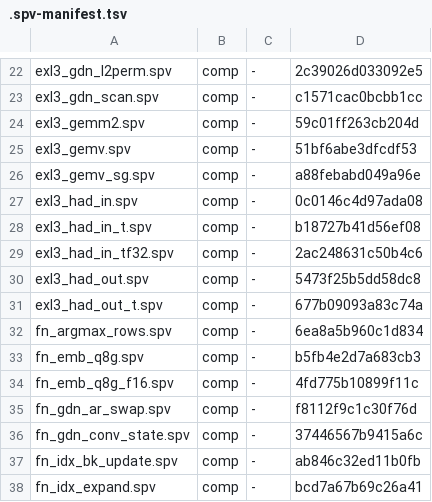
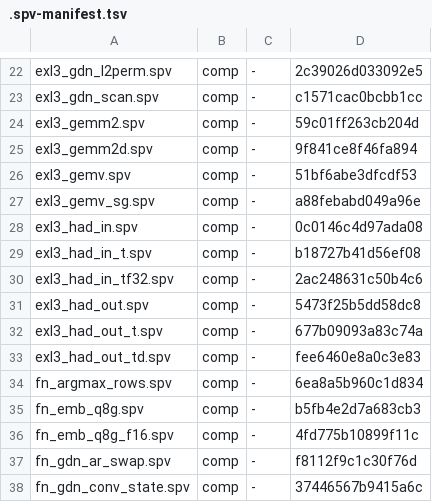
Before and after one commit to ByungHyun21/LLM170, a TSV file: scripts/.spv-manifest.tsv, drawn as a sheet; only a part is shown, gaps mark what is left out; the shorter side is filled out with more unchanged rows.

Commit message:
feat(exl3): megafusion 3 — dual-input gemm2d, spec attached; prefill context bug open (plans/121)
exl3_gemm2d.comp: WG-uniform source select merges a linear pair
(qkv+z) into ONE coopmat GEMM dispatch writing a single sb slab
[T][n1+n2]; exl3_had_out_td.comp reduces slab halves with
n_off/n_stride push fields. linear_pair_dual + BatchScratch
pipelines (p2d/p3d).

Verified BEFORE attachment (workflow): exl3-gemmd-check compares
dual vs preah on identical norm_had-staged ahs — BIT-EXACT
(0.0e0) at T=8/3/60/130/512. T is a CLI probe arg (no env —
ledger 89; temp env removed per user direction).

Spec frame ATTACHED (12/12, 2.33 t/s vs 1.74 preah — fewer
forwards). Prefill attach CORRUPTS (corr 0.9415) despite the
isolated probe passing at the same T: prefill-context-specific
interaction OPEN — earlier spec 2/12 failure was prefill state
poisoning, spec dual itself is correct. Verify 705-793ms (noisy
band vs 726-774 baseline — inconclusive, needs median protocol).
Prefill reverted to preah pending localization.

```diff
--- a/scripts/.spv-manifest.tsv
+++ b/scripts/.spv-manifest.tsv
@@ -24,2 +24,3 @@ exl3_gdn_scan.spv	comp	-	c1571cac0bcbb1cc
 exl3_gemm2.spv	comp	-	59c01ff263cb204d
+exl3_gemm2d.spv	comp	-	9f841ce8f46fa894
 exl3_gemv.spv	comp	-	51bf6abe3dfcdf53
@@ -31,2 +32,3 @@ exl3_had_out.spv	comp	-	5473f25b5dd58dc8
 exl3_had_out_t.spv	comp	-	677b09093a83c74a
+exl3_had_out_td.spv	comp	-	fee6460e8a0c3e83
 fn_argmax_rows.spv	comp	-	6ea8a5b960c1d834
```
Also changed, not shown: 7 other files.
